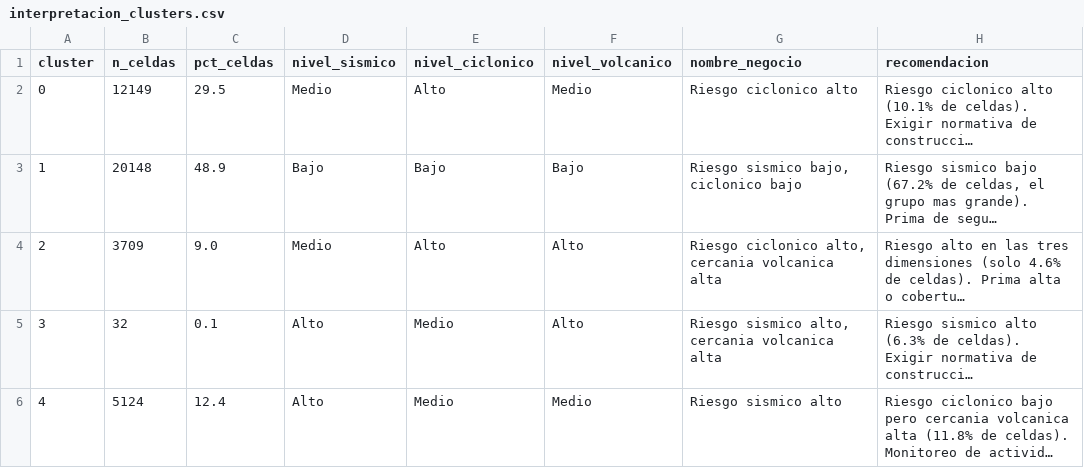
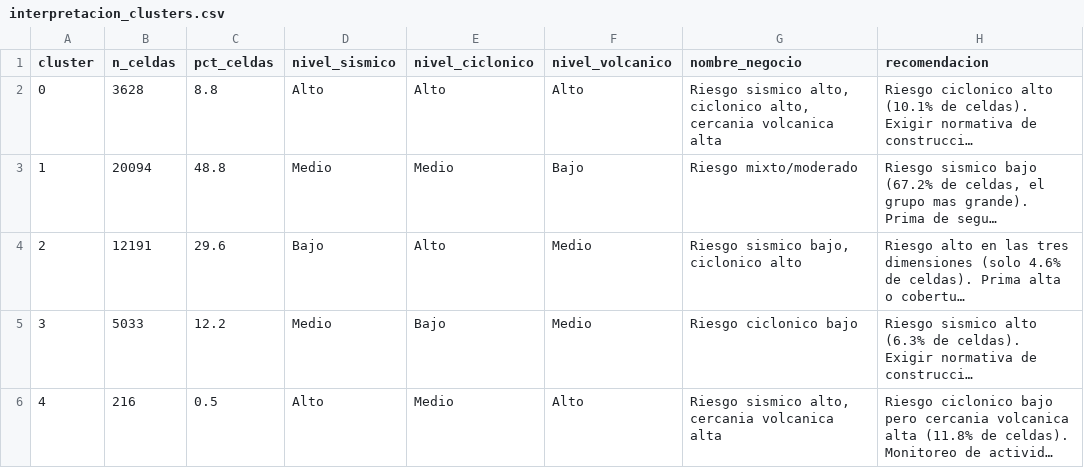
Before and after one commit to garciaguadalupevanessa-bit/Anexo_Risk, a CSV file: data/processed/interpretacion_clusters.csv, drawn as a sheet; long unchanged cells end in …; the diff names each change by its address in the sheet, - before the commit and + after, or states it on an @@ line.

```diff
--- a/data/processed/interpretacion_clusters.csv
+++ b/data/processed/interpretacion_clusters.csv
-B2 (n_celdas): 12149
+B2 (n_celdas): 3628
-C2 (pct_celdas): 29.5
+C2 (pct_celdas): 8.8
-D2 (nivel_sismico): Medio
+D2 (nivel_sismico): Alto
-F2 (nivel_volcanico): Medio
+F2 (nivel_volcanico): Alto
-G2 (nombre_negocio): Riesgo ciclonico alto
+G2 (nombre_negocio): Riesgo sismico alto, ciclonico alto, cercania volcanica alta
-B3 (n_celdas): 20148
+B3 (n_celdas): 20094
-C3 (pct_celdas): 48.9
+C3 (pct_celdas): 48.8
-D3 (nivel_sismico): Bajo
+D3 (nivel_sismico): Medio
-E3 (nivel_ciclonico): Bajo
+E3 (nivel_ciclonico): Medio
-G3 (nombre_negocio): Riesgo sismico bajo, ciclonico bajo
+G3 (nombre_negocio): Riesgo mixto/moderado
-B4 (n_celdas): 3709
+B4 (n_celdas): 12191
-C4 (pct_celdas): 9.0
+C4 (pct_celdas): 29.6
-D4 (nivel_sismico): Medio
+D4 (nivel_sismico): Bajo
-F4:F5 (nivel_volcanico): Alto
+F4:F5 (nivel_volcanico): Medio
-G4 (nombre_negocio): Riesgo ciclonico alto, cercania volcanica alta
+G4 (nombre_negocio): Riesgo sismico bajo, ciclonico alto
-B5 (n_celdas): 32
+B5 (n_celdas): 5033
-C5 (pct_celdas): 0.1
+C5 (pct_celdas): 12.2
-D5 (nivel_sismico): Alto
+D5 (nivel_sismico): Medio
-E5 (nivel_ciclonico): Medio
+E5 (nivel_ciclonico): Bajo
-G5 (nombre_negocio): Riesgo sismico alto, cercania volcanica alta
+G5 (nombre_negocio): Riesgo ciclonico bajo
-B6 (n_celdas): 5124
+B6 (n_celdas): 216
-C6 (pct_celdas): 12.4
+C6 (pct_celdas): 0.5
-F6 (nivel_volcanico): Medio
+F6 (nivel_volcanico): Alto
-G6 (nombre_negocio): Riesgo sismico alto
+G6 (nombre_negocio): Riesgo sismico alto, cercania volcanica alta
```
Also changed, not shown: data/processed/casos_estudio.csv, data/processed/volcanes_clean.csv, 40 other files.
